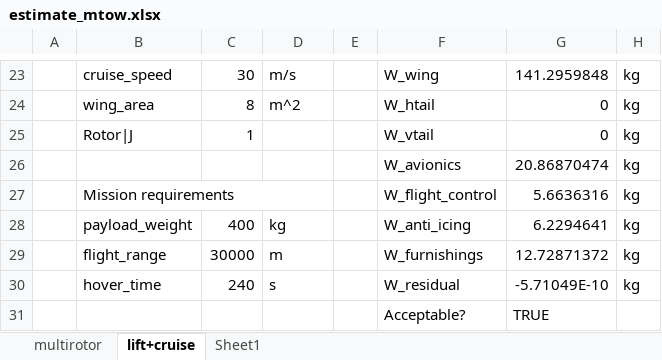
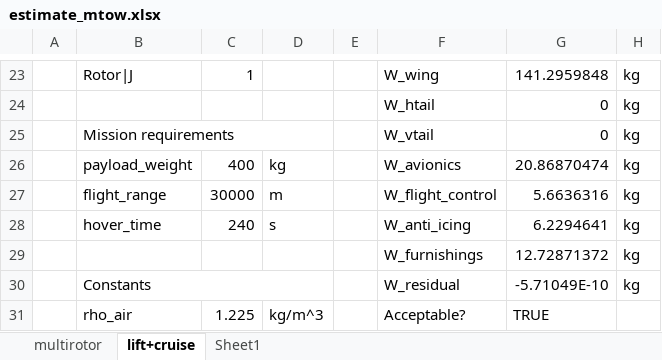
Before and after one commit to alfiyandyhr/MCEVS, an Excel workbook: sheets/estimate_mtow.xlsx, sheet lift+cruise, drawn as a sheet; only a part is shown, gaps mark what is left out; values as stored, in another font and other column widths than the file's, no cell formats; charts and pictures and conditional formats not drawn; the diff covers the shown part only; the diff names each change by its address in the sheet, - before the commit and + after, or states it on an @@ line.

Commit message:
Changed wing_AR from being a parameter into a design variable

```diff
--- a/sheets/estimate_mtow.xlsx (sheet lift+cruise)
+++ b/sheets/estimate_mtow.xlsx (sheet lift+cruise)
-B23: cruise_speed
+B23: Rotor|J
-C23: 30
+C23: 1
-D23: m/s
+D23: (empty)
-B24: wing_area
+B24: (empty)
-C24: 8
+C24: (empty)
-D24: m^2
+D24: (empty)
-B25: Rotor|J
+B25: Mission requirements
+B25:D25 merged
-C25: 1
+C25: (empty)
-B26: (empty)
+B26: payload_weight
-C26: (empty)
+C26: 400
-D26: (empty)
+D26: kg
-B27: Mission requirements
+B27: flight_range
-B27:D27 merged
-C27: (empty)
+C27: 30000
-D27: (empty)
+D27: m
-B28: payload_weight
+B28: hover_time
-C28: 400
+C28: 240
-D28: kg
+D28: s
-B29: flight_range
+B29: (empty)
-C29: 30000
+C29: (empty)
-D29: m
+D29: (empty)
-B30: hover_time
+B30: Constants
+B30:D30 merged
-C30: 240
+C30: (empty)
-D30: s
+D30: (empty)
-B31: (empty)
+B31: rho_air
-C31: (empty)
+C31: 1.225
-D31: (empty)
+D31: kg/m^3
```
Also changed, not shown: 3 removed rows, 58 edited cells and merged cells elsewhere in this sheet, cell formats, formulas that keep their value, sheets/estimate_energy.xlsx, 15 other files.
